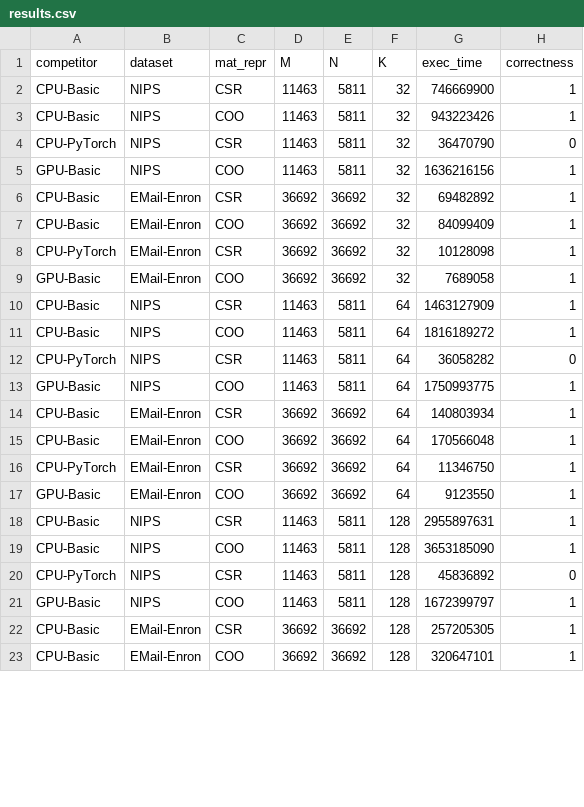
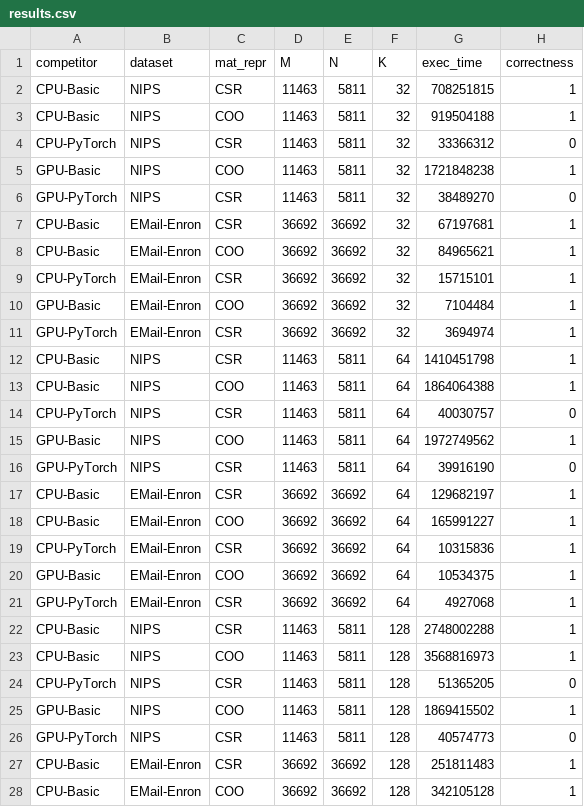
Before and after one commit to francois141/dphpc, a CSV file: plots/results/results.csv, drawn as a sheet; only a part is shown; the diff covers the shown part only.

Commit message:
Plotted new graphs including the GPU-PyTorch implementation.

```diff
--- a/plots/results/results.csv
+++ b/plots/results/results.csv
@@ -1,23 +1,28 @@
 competitor,dataset,mat_repr,M,N,K,exec_time,correctness
-CPU-Basic,NIPS,CSR,11463,5811,32,746669900,1
-CPU-Basic,NIPS,COO,11463,5811,32,943223426,1
-CPU-PyTorch,NIPS,CSR,11463,5811,32,36470790,0
-GPU-Basic,NIPS,COO,11463,5811,32,1636216156,1
-CPU-Basic,EMail-Enron,CSR,36692,36692,32,69482892,1
-CPU-Basic,EMail-Enron,COO,36692,36692,32,84099409,1
-CPU-PyTorch,EMail-Enron,CSR,36692,36692,32,10128098,1
-GPU-Basic,EMail-Enron,COO,36692,36692,32,7689058,1
-CPU-Basic,NIPS,CSR,11463,5811,64,1463127909,1
-CPU-Basic,NIPS,COO,11463,5811,64,1816189272,1
-CPU-PyTorch,NIPS,CSR,11463,5811,64,36058282,0
-GPU-Basic,NIPS,COO,11463,5811,64,1750993775,1
-CPU-Basic,EMail-Enron,CSR,36692,36692,64,140803934,1
-CPU-Basic,EMail-Enron,COO,36692,36692,64,170566048,1
-CPU-PyTorch,EMail-Enron,CSR,36692,36692,64,11346750,1
-GPU-Basic,EMail-Enron,COO,36692,36692,64,9123550,1
-CPU-Basic,NIPS,CSR,11463,5811,128,2955897631,1
-CPU-Basic,NIPS,COO,11463,5811,128,3653185090,1
-CPU-PyTorch,NIPS,CSR,11463,5811,128,45836892,0
-GPU-Basic,NIPS,COO,11463,5811,128,1672399797,1
-CPU-Basic,EMail-Enron,CSR,36692,36692,128,257205305,1
-CPU-Basic,EMail-Enron,COO,36692,36692,128,320647101,1
+CPU-Basic,NIPS,CSR,11463,5811,32,708251815,1
+CPU-Basic,NIPS,COO,11463,5811,32,919504188,1
+CPU-PyTorch,NIPS,CSR,11463,5811,32,33366312,0
+GPU-Basic,NIPS,COO,11463,5811,32,1721848238,1
+GPU-PyTorch,NIPS,CSR,11463,5811,32,38489270,0
+CPU-Basic,EMail-Enron,CSR,36692,36692,32,67197681,1
+CPU-Basic,EMail-Enron,COO,36692,36692,32,84965621,1
+CPU-PyTorch,EMail-Enron,CSR,36692,36692,32,15715101,1
+GPU-Basic,EMail-Enron,COO,36692,36692,32,7104484,1
+GPU-PyTorch,EMail-Enron,CSR,36692,36692,32,3694974,1
+CPU-Basic,NIPS,CSR,11463,5811,64,1410451798,1
+CPU-Basic,NIPS,COO,11463,5811,64,1864064388,1
+CPU-PyTorch,NIPS,CSR,11463,5811,64,40030757,0
+GPU-Basic,NIPS,COO,11463,5811,64,1972749562,1
+GPU-PyTorch,NIPS,CSR,11463,5811,64,39916190,0
+CPU-Basic,EMail-Enron,CSR,36692,36692,64,129682197,1
+CPU-Basic,EMail-Enron,COO,36692,36692,64,165991227,1
+CPU-PyTorch,EMail-Enron,CSR,36692,36692,64,10315836,1
+GPU-Basic,EMail-Enron,COO,36692,36692,64,10534375,1
+GPU-PyTorch,EMail-Enron,CSR,36692,36692,64,4927068,1
+CPU-Basic,NIPS,CSR,11463,5811,128,2748002288,1
+CPU-Basic,NIPS,COO,11463,5811,128,3568816973,1
+CPU-PyTorch,NIPS,CSR,11463,5811,128,51365205,0
+GPU-Basic,NIPS,COO,11463,5811,128,1869415502,1
+GPU-PyTorch,NIPS,CSR,11463,5811,128,40574773,0
+CPU-Basic,EMail-Enron,CSR,36692,36692,128,251811483,1
+CPU-Basic,EMail-Enron,COO,36692,36692,128,342105128,1
```
Also changed, not shown: 5 added rows and 18 edited cells elsewhere in this file, 6 other files.
